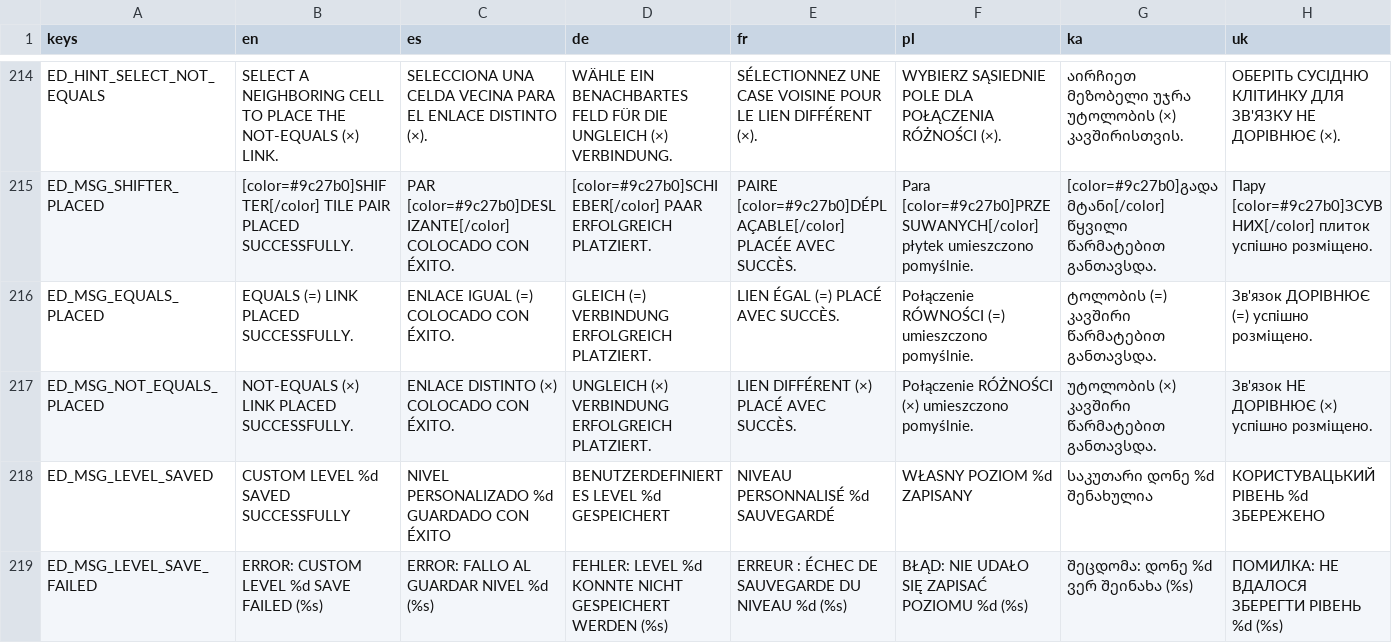
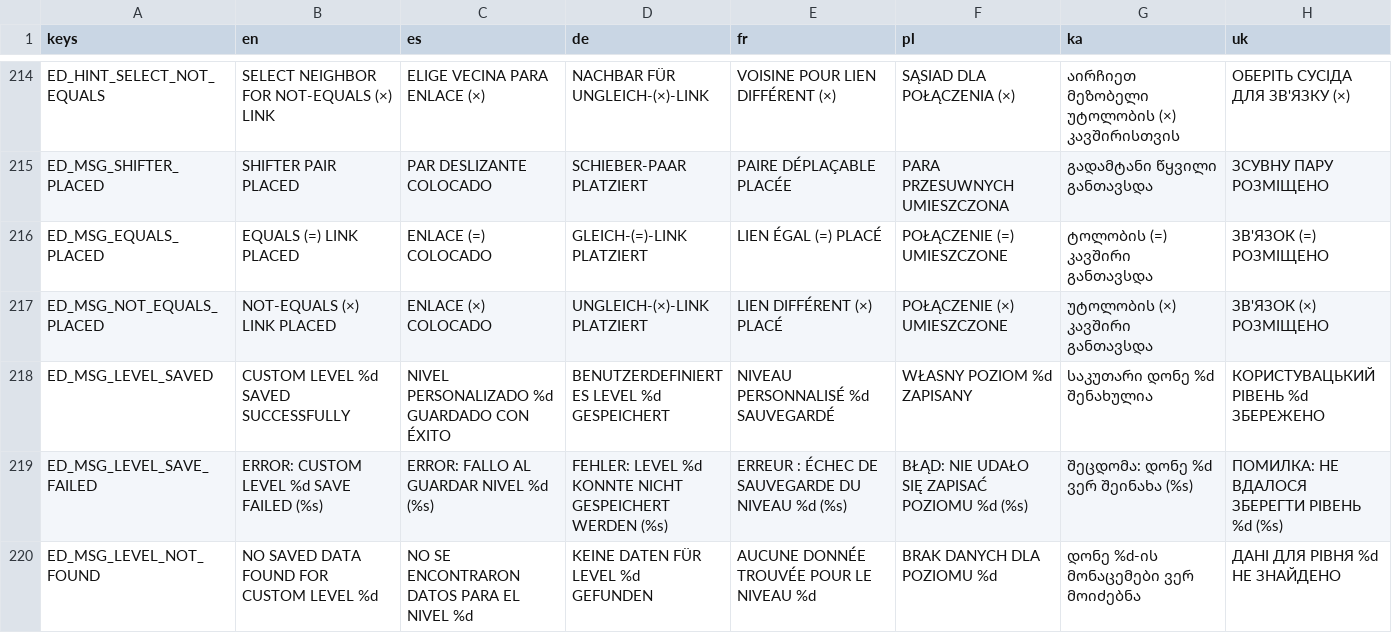
Before and after one commit to geeks0n-byte/project-taku, a CSV file: resources/localization/translations.csv, drawn as a sheet; only a part is shown, gaps mark what is left out; the shorter side is filled out with more unchanged rows; the diff covers the shown part only; the diff names each change by its address in the sheet, - before the commit and + after, or states it on an @@ line.

```diff
--- a/resources/localization/translations.csv
+++ b/resources/localization/translations.csv
-B214 (en): SELECT A NEIGHBORING CELL TO PLACE THE NOT-EQUALS (×) LINK.
+B214 (en): SELECT NEIGHBOR FOR NOT-EQUALS (×) LINK
-C214 (es): SELECCIONA UNA CELDA VECINA PARA EL ENLACE DISTINTO (×).
+C214 (es): ELIGE VECINA PARA ENLACE (×)
-D214 (de): WÄHLE EIN BENACHBARTES FELD FÜR DIE UNGLEICH (×) VERBINDUNG.
+D214 (de): NACHBAR FÜR UNGLEICH-(×)-LINK
-E214 (fr): SÉLECTIONNEZ UNE CASE VOISINE POUR LE LIEN DIFFÉRENT (×).
+E214 (fr): VOISINE POUR LIEN DIFFÉRENT (×)
-F214 (pl): WYBIERZ SĄSIEDNIE POLE DLA POŁĄCZENIA RÓŻNOŚCI (×).
+F214 (pl): SĄSIAD DLA POŁĄCZENIA (×)
-G214 (ka): აირჩიეთ მეზობელი უჯრა უტოლობის (×) კავშირისთვის.
+G214 (ka): აირჩიეთ მეზობელი უტოლობის (×) კავშირისთვის
-H214 (uk): ОБЕРІТЬ СУСІДНЮ КЛІТИНКУ ДЛЯ ЗВ'ЯЗКУ НЕ ДОРІВНЮЄ (×).
+H214 (uk): ОБЕРІТЬ СУСІДА ДЛЯ ЗВ'ЯЗКУ (×)
-B215 (en): [color=#9c27b0]SHIFTER[/color] TILE PAIR PLACED SUCCESSFULLY.
+B215 (en): SHIFTER PAIR PLACED
-C215 (es): PAR [color=#9c27b0]DESLIZANTE[/color] COLOCADO CON ÉXITO.
+C215 (es): PAR DESLIZANTE COLOCADO
-D215 (de): [color=#9c27b0]SCHIEBER[/color] PAAR ERFOLGREICH PLATZIERT.
+D215 (de): SCHIEBER-PAAR PLATZIERT
-E215 (fr): PAIRE [color=#9c27b0]DÉPLAÇABLE[/color] PLACÉE AVEC SUCCÈS.
+E215 (fr): PAIRE DÉPLAÇABLE PLACÉE
-F215 (pl): Para [color=#9c27b0]PRZESUWANYCH[/color] płytek umieszczono pomyślnie.
+F215 (pl): PARA PRZESUWNYCH UMIESZCZONA
-G215 (ka): [color=#9c27b0]გადამტანი[/color] წყვილი წარმატებით განთავსდა.
+G215 (ka): გადამტანი წყვილი განთავსდა
-H215 (uk): Пару [color=#9c27b0]ЗСУВНИХ[/color] плиток успішно розміщено.
+H215 (uk): ЗСУВНУ ПАРУ РОЗМІЩЕНО
-B216 (en): EQUALS (=) LINK PLACED SUCCESSFULLY.
+B216 (en): EQUALS (=) LINK PLACED
-C216 (es): ENLACE IGUAL (=) COLOCADO CON ÉXITO.
+C216 (es): ENLACE (=) COLOCADO
-D216 (de): GLEICH (=) VERBINDUNG ERFOLGREICH PLATZIERT.
+D216 (de): GLEICH-(=)-LINK PLATZIERT
-E216 (fr): LIEN ÉGAL (=) PLACÉ AVEC SUCCÈS.
+E216 (fr): LIEN ÉGAL (=) PLACÉ
-F216 (pl): Połączenie RÓWNOŚCI (=) umieszczono pomyślnie.
+F216 (pl): POŁĄCZENIE (=) UMIESZCZONE
-G216 (ka): ტოლობის (=) კავშირი წარმატებით განთავსდა.
+G216 (ka): ტოლობის (=) კავშირი განთავსდა
-H216 (uk): Зв'язок ДОРІВНЮЄ (=) успішно розміщено.
+H216 (uk): ЗВ'ЯЗОК (=) РОЗМІЩЕНО
-B217 (en): NOT-EQUALS (×) LINK PLACED SUCCESSFULLY.
+B217 (en): NOT-EQUALS (×) LINK PLACED
-C217 (es): ENLACE DISTINTO (×) COLOCADO CON ÉXITO.
+C217 (es): ENLACE (×) COLOCADO
-D217 (de): UNGLEICH (×) VERBINDUNG ERFOLGREICH PLATZIERT.
+D217 (de): UNGLEICH-(×)-LINK PLATZIERT
-E217 (fr): LIEN DIFFÉRENT (×) PLACÉ AVEC SUCCÈS.
+E217 (fr): LIEN DIFFÉRENT (×) PLACÉ
-F217 (pl): Połączenie RÓŻNOŚCI (×) umieszczono pomyślnie.
+F217 (pl): POŁĄCZENIE (×) UMIESZCZONE
-G217 (ka): უტოლობის (×) კავშირი წარმატებით განთავსდა.
+G217 (ka): უტოლობის (×) კავშირი განთავსდა
-H217 (uk): Зв'язок НЕ ДОРІВНЮЄ (×) успішно розміщено.
+H217 (uk): ЗВ'ЯЗОК (×) РОЗМІЩЕНО
```
Also changed, not shown: 28 edited cells elsewhere in this file, 11 other files.
